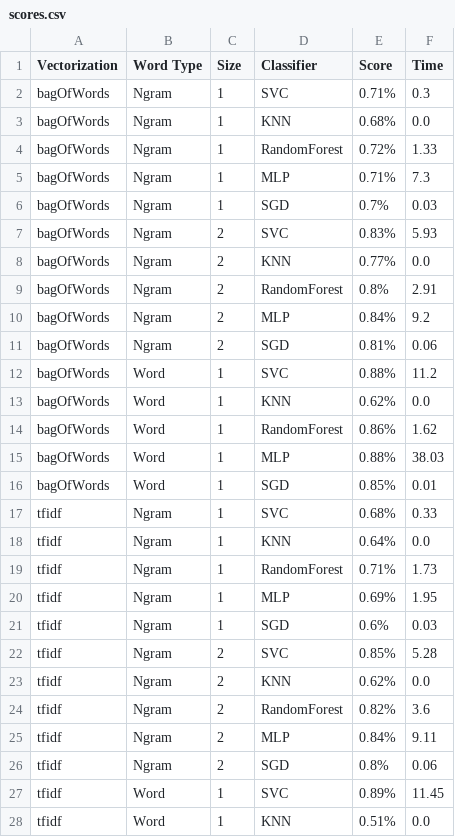
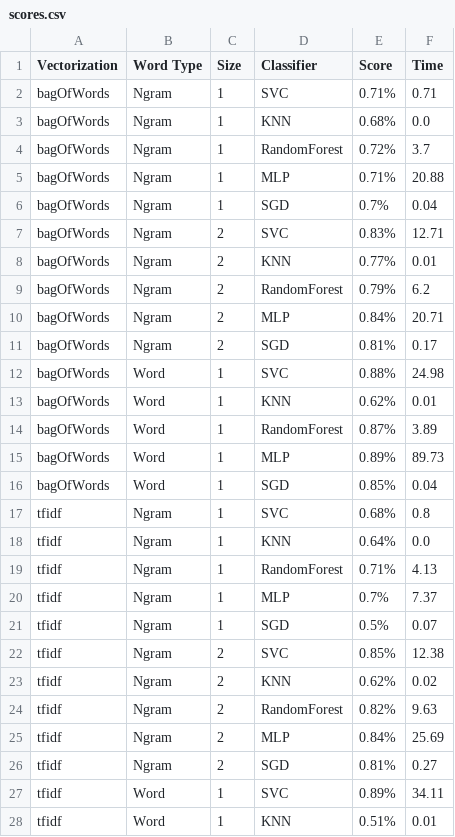
Before and after one commit to dave20100/Fake-News-Detection, a CSV file: Application/scores.csv, drawn as a sheet; only a part is shown; the diff covers the shown part only.

```diff
--- a/Application/scores.csv
+++ b/Application/scores.csv
@@ -1,28 +1,28 @@
 Vectorization,Word Type,Size,Classifier,Score,Time
-bagOfWords,Ngram,1,SVC,0.71%,0.3
+bagOfWords,Ngram,1,SVC,0.71%,0.71
 bagOfWords,Ngram,1,KNN,0.68%,0.0
-bagOfWords,Ngram,1,RandomForest,0.72%,1.33
-bagOfWords,Ngram,1,MLP,0.71%,7.3
-bagOfWords,Ngram,1,SGD,0.7%,0.03
-bagOfWords,Ngram,2,SVC,0.83%,5.93
-bagOfWords,Ngram,2,KNN,0.77%,0.0
-bagOfWords,Ngram,2,RandomForest,0.8%,2.91
-bagOfWords,Ngram,2,MLP,0.84%,9.2
-bagOfWords,Ngram,2,SGD,0.81%,0.06
-bagOfWords,Word,1,SVC,0.88%,11.2
-bagOfWords,Word,1,KNN,0.62%,0.0
-bagOfWords,Word,1,RandomForest,0.86%,1.62
-bagOfWords,Word,1,MLP,0.88%,38.03
-bagOfWords,Word,1,SGD,0.85%,0.01
-tfidf,Ngram,1,SVC,0.68%,0.33
+bagOfWords,Ngram,1,RandomForest,0.72%,3.7
+bagOfWords,Ngram,1,MLP,0.71%,20.88
+bagOfWords,Ngram,1,SGD,0.7%,0.04
+bagOfWords,Ngram,2,SVC,0.83%,12.71
+bagOfWords,Ngram,2,KNN,0.77%,0.01
+bagOfWords,Ngram,2,RandomForest,0.79%,6.2
+bagOfWords,Ngram,2,MLP,0.84%,20.71
+bagOfWords,Ngram,2,SGD,0.81%,0.17
+bagOfWords,Word,1,SVC,0.88%,24.98
+bagOfWords,Word,1,KNN,0.62%,0.01
+bagOfWords,Word,1,RandomForest,0.87%,3.89
+bagOfWords,Word,1,MLP,0.89%,89.73
+bagOfWords,Word,1,SGD,0.85%,0.04
+tfidf,Ngram,1,SVC,0.68%,0.8
 tfidf,Ngram,1,KNN,0.64%,0.0
-tfidf,Ngram,1,RandomForest,0.71%,1.73
-tfidf,Ngram,1,MLP,0.69%,1.95
-tfidf,Ngram,1,SGD,0.6%,0.03
-tfidf,Ngram,2,SVC,0.85%,5.28
-tfidf,Ngram,2,KNN,0.62%,0.0
-tfidf,Ngram,2,RandomForest,0.82%,3.6
-tfidf,Ngram,2,MLP,0.84%,9.11
-tfidf,Ngram,2,SGD,0.8%,0.06
-tfidf,Word,1,SVC,0.89%,11.45
-tfidf,Word,1,KNN,0.51%,0.0
+tfidf,Ngram,1,RandomForest,0.71%,4.13
+tfidf,Ngram,1,MLP,0.7%,7.37
+tfidf,Ngram,1,SGD,0.5%,0.07
+tfidf,Ngram,2,SVC,0.85%,12.38
+tfidf,Ngram,2,KNN,0.62%,0.02
+tfidf,Ngram,2,RandomForest,0.82%,9.63
+tfidf,Ngram,2,MLP,0.84%,25.69
+tfidf,Ngram,2,SGD,0.81%,0.27
+tfidf,Word,1,SVC,0.89%,34.11
+tfidf,Word,1,KNN,0.51%,0.01
```
Also changed, not shown: 4 edited cells elsewhere in this file, 5 other files.
